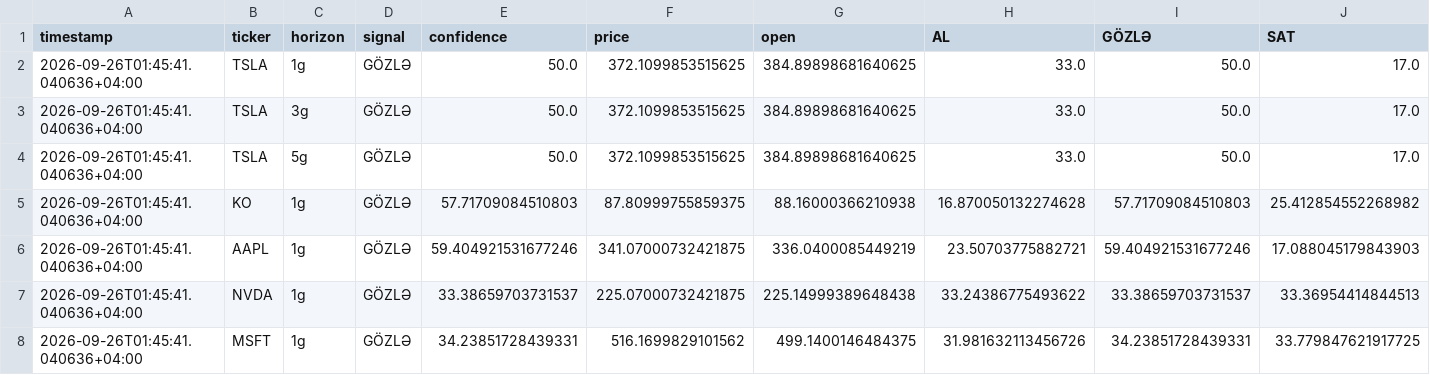
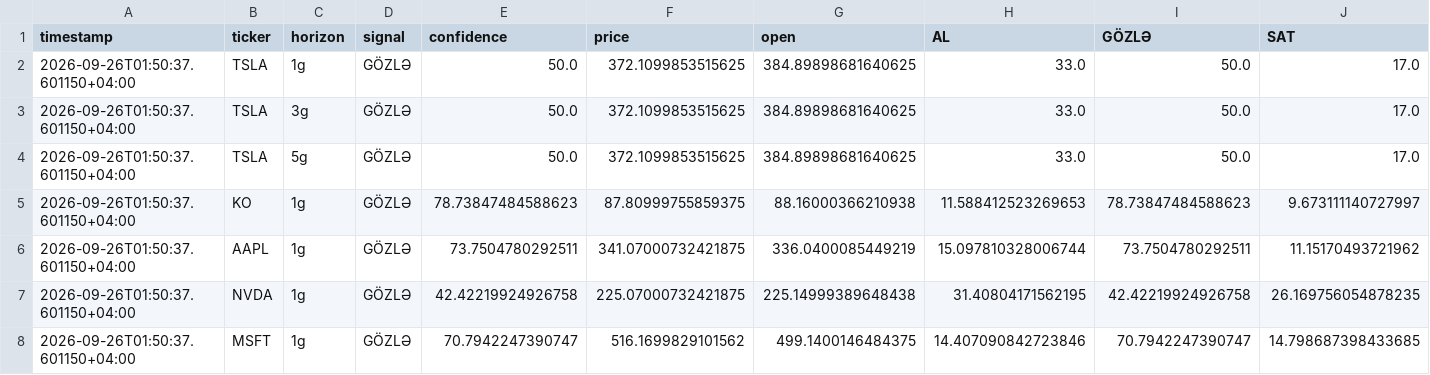
Before and after one commit to cavan1983/tsla-robot, a CSV file: data/predictions.csv, drawn as a sheet.

```diff
--- a/data/predictions.csv
+++ b/data/predictions.csv
@@ -1,8 +1,8 @@
 timestamp,ticker,horizon,signal,confidence,price,open,AL,GÖZLƏ,SAT
-2026-09-26T01:45:41.040636+04:00,TSLA,1g,GÖZLƏ,50.0,372.1099853515625,384.89898681640625,33.0,50.0,17.0
-2026-09-26T01:45:41.040636+04:00,TSLA,3g,GÖZLƏ,50.0,372.1099853515625,384.89898681640625,33.0,50.0,17.0
-2026-09-26T01:45:41.040636+04:00,TSLA,5g,GÖZLƏ,50.0,372.1099853515625,384.89898681640625,33.0,50.0,17.0
-2026-09-26T01:45:41.040636+04:00,KO,1g,GÖZLƏ,57.71709084510803,87.80999755859375,88.16000366210938,16.870050132274628,57.71709084510803,25.412854552268982
-2026-09-26T01:45:41.040636+04:00,AAPL,1g,GÖZLƏ,59.404921531677246,341.07000732421875,336.0400085449219,23.50703775882721,59.404921531677246,17.088045179843903
-2026-09-26T01:45:41.040636+04:00,NVDA,1g,GÖZLƏ,33.38659703731537,225.07000732421875,225.14999389648438,33.24386775493622,33.38659703731537,33.36954414844513
-2026-09-26T01:45:41.040636+04:00,MSFT,1g,GÖZLƏ,34.23851728439331,516.1699829101562,499.1400146484375,31.981632113456726,34.23851728439331,33.779847621917725
+2026-09-26T01:50:37.601150+04:00,TSLA,1g,GÖZLƏ,50.0,372.1099853515625,384.89898681640625,33.0,50.0,17.0
+2026-09-26T01:50:37.601150+04:00,TSLA,3g,GÖZLƏ,50.0,372.1099853515625,384.89898681640625,33.0,50.0,17.0
+2026-09-26T01:50:37.601150+04:00,TSLA,5g,GÖZLƏ,50.0,372.1099853515625,384.89898681640625,33.0,50.0,17.0
+2026-09-26T01:50:37.601150+04:00,KO,1g,GÖZLƏ,78.73847484588623,87.80999755859375,88.16000366210938,11.588412523269653,78.73847484588623,9.673111140727997
+2026-09-26T01:50:37.601150+04:00,AAPL,1g,GÖZLƏ,73.7504780292511,341.07000732421875,336.0400085449219,15.097810328006744,73.7504780292511,11.15170493721962
+2026-09-26T01:50:37.601150+04:00,NVDA,1g,GÖZLƏ,42.42219924926758,225.07000732421875,225.14999389648438,31.40804171562195,42.42219924926758,26.169756054878235
+2026-09-26T01:50:37.601150+04:00,MSFT,1g,GÖZLƏ,70.7942247390747,516.1699829101562,499.1400146484375,14.407090842723846,70.7942247390747,14.798687398433685
```
Also changed, not shown: 12 other files.
